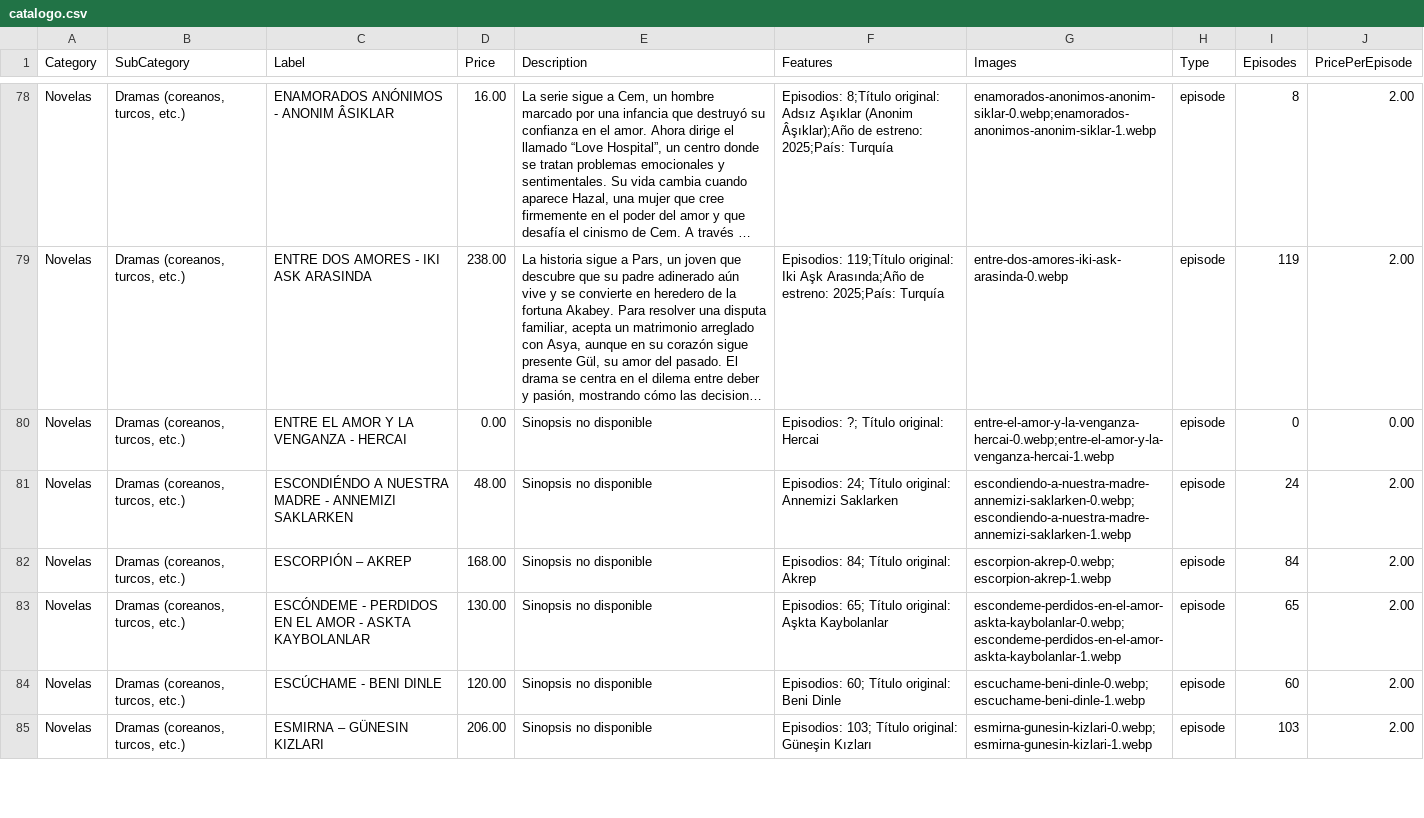
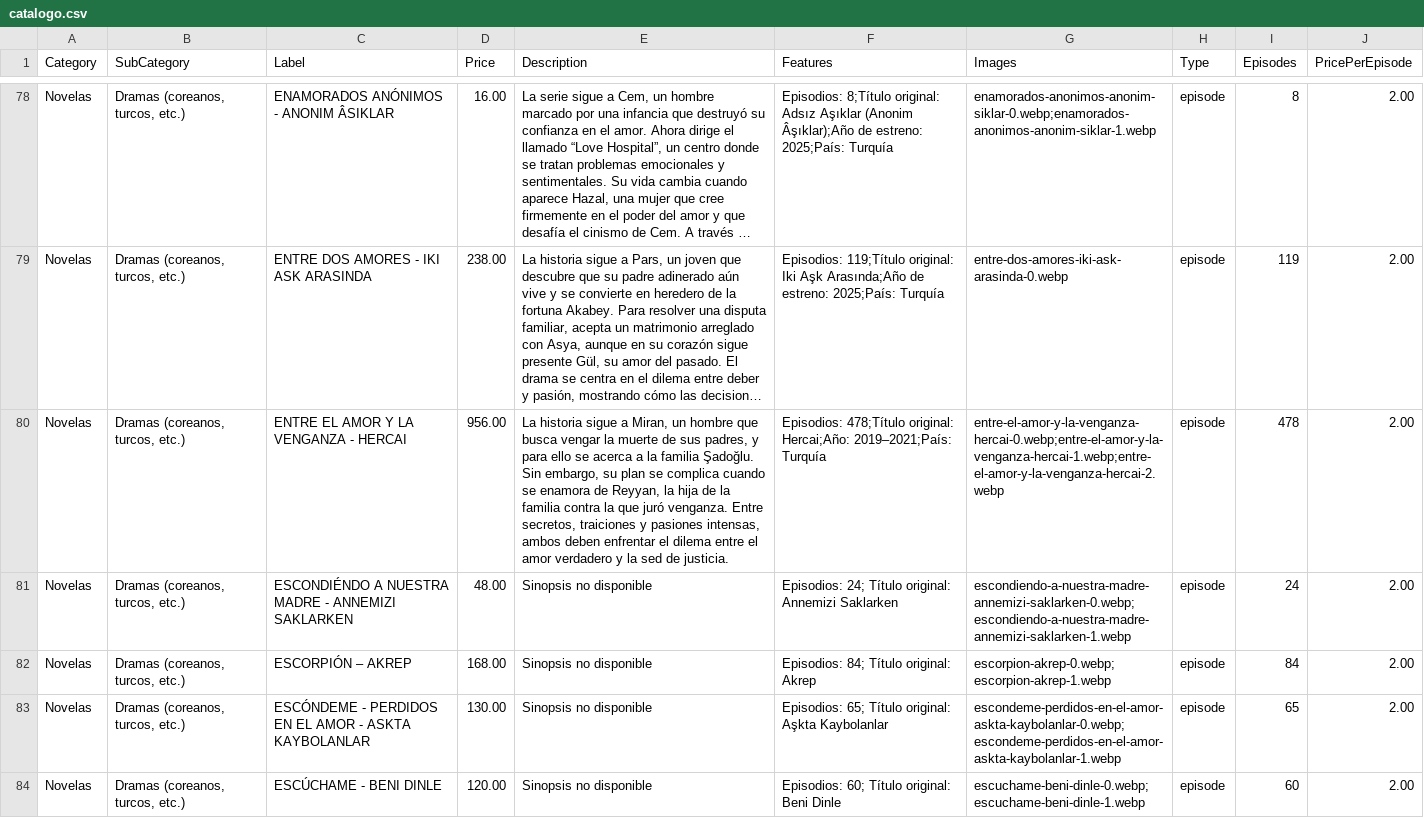
Before and after one commit to suarezangulo/MERCADO, a CSV file: data/catalogo.csv, drawn as a sheet; only a part is shown, gaps mark what is left out; the shorter side is filled out with more unchanged rows; long unchanged cells end in …; the diff names each change by its address in the sheet, - before the commit and + after, or states it on an @@ line.

Commit message:
Actualizar catálogo desde panel de administración

```diff
--- a/data/catalogo.csv
+++ b/data/catalogo.csv
-D80 (Price): 0.00
+D80 (Price): 956.00
-E80 (Description): Sinopsis no disponible
+E80 (Description): La historia sigue a Miran, un hombre que busca vengar la muerte de sus padres, y para ello se acerca a la familia Şadoğlu. Sin embargo, su plan se complica cuando se enamora de Reyyan, la hija de la familia contra la que juró venganza. Entre secretos, traiciones y pasiones intensas, ambos deben enfrentar el dilema entre el amor verdadero y la sed de justicia.
-F80 (Features): Episodios: ?; Título original: Hercai
+F80 (Features): Episodios: 478;Título original: Hercai;Año: 2019–2021;País: Turquía
-G80 (Images): entre-el-amor-y-la-venganza-hercai-0.webp;entre-el-amor-y-la-venganza-hercai-1.webp
+G80 (Images): entre-el-amor-y-la-venganza-hercai-0.webp;entre-el-amor-y-la-venganza-hercai-1.webp;entre-el-amor-y-la-venganza-hercai-2.webp
-I80 (Episodes): 0
+I80 (Episodes): 478
-J80 (PricePerEpisode): 0.00
+J80 (PricePerEpisode): 2.00
```
